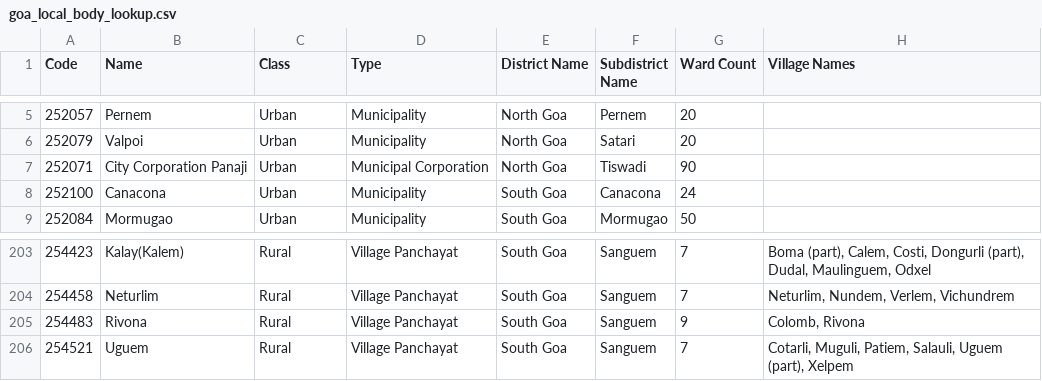
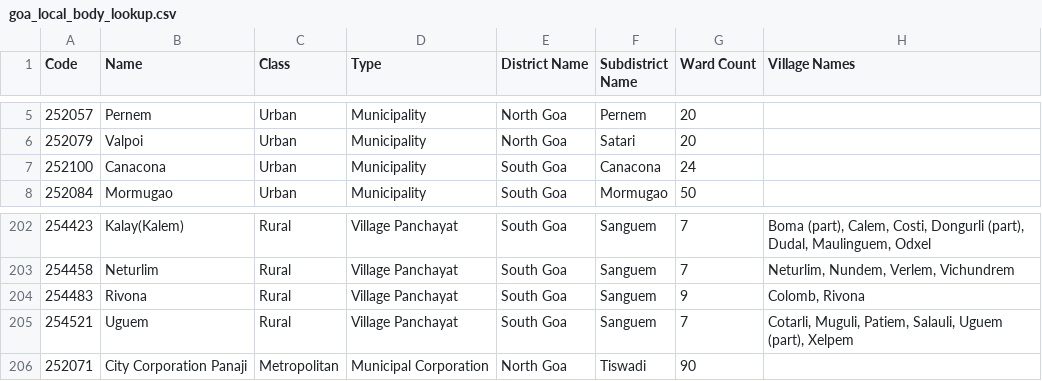
Before and after one commit to publicmap/amche-goa, a CSV file: data/lgd-code-csv-lookup/goa_local_body_lookup.csv, drawn as a sheet; only a part is shown, gaps mark what is left out.

Commit message:
Add metropolitan class

```diff
--- a/data/lgd-code-csv-lookup/goa_local_body_lookup.csv
+++ b/data/lgd-code-csv-lookup/goa_local_body_lookup.csv
@@ -6,3 +6,2 @@ Code,Name,Class,Type,District Name,Subdistrict Name,Ward Count,Village Names
 252079,Valpoi,Urban,Municipality,North Goa,Satari,20,
-252071,City Corporation Panaji,Urban,Municipal Corporation,North Goa,Tiswadi,90,
 252100,Canacona,Urban,Municipality,South Goa,Canacona,24,
@@ -206 +205,2 @@ Code,Name,Class,Type,District Name,Subdistrict Name,Ward Count,Village Names
 254521,Uguem,Rural,Village Panchayat,South Goa,Sanguem,7,"Cotarli, Muguli, Patiem, Salauli, Uguem (part), Xelpem"
+252071,City Corporation Panaji,Metropolitan,Municipal Corporation,North Goa,Tiswadi,90,
```
Also changed, not shown: 1 other file.
